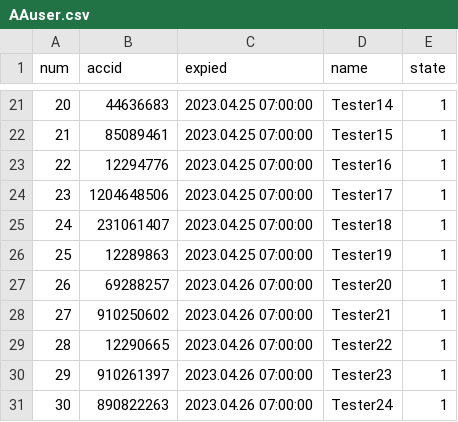
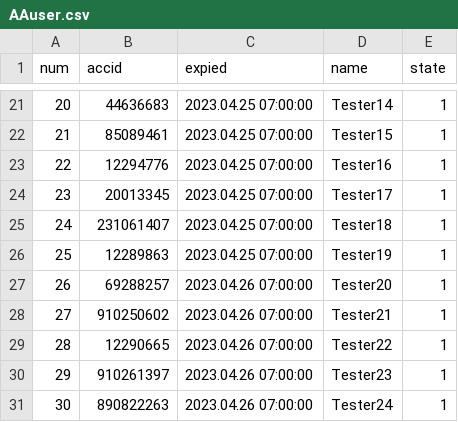
Before and after one commit to darkangelFX/TheArch, a CSV file: Lic/AAuser.csv, drawn as a sheet; only a part is shown, gaps mark what is left out.

Commit message:
Update AAuser.csv

```diff
--- a/Lic/AAuser.csv
+++ b/Lic/AAuser.csv
@@ -23,3 +23,3 @@
 22,12294776,2023.04.25 07:00:00,Tester16,1
-23,1204648506,2023.04.25 07:00:00,Tester17,1
+23,20013345,2023.04.25 07:00:00,Tester17,1
 24,231061407,2023.04.25 07:00:00,Tester18,1
```
